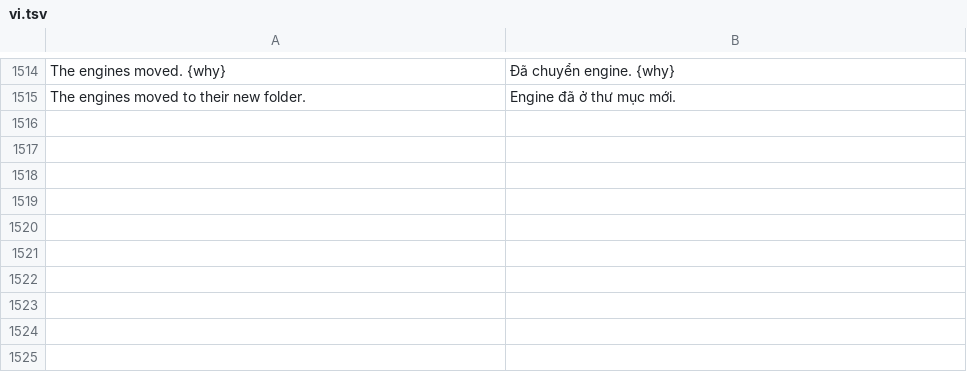
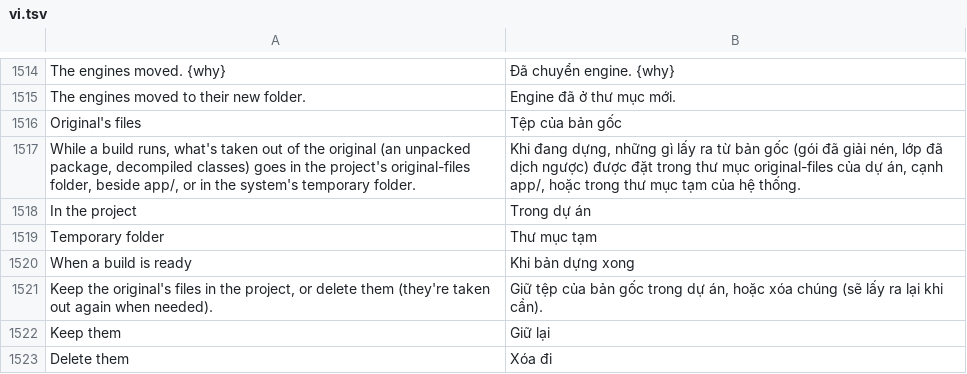
Before and after one commit to sebasgl1/rea-craft, a TSV file: crates/ui-egui/src/i18n/vi.tsv, drawn as a sheet; only a part is shown, gaps mark what is left out; the diff names each change by its address in the sheet, - before the commit and + after, or states it on an @@ line.

```diff
--- a/crates/ui-egui/src/i18n/vi.tsv
+++ b/crates/ui-egui/src/i18n/vi.tsv
+row 1516: Original's files | Tệp của bản gốc
+row 1517: While a build runs, what's taken out of the original (an unpacked package, decompiled classes) goes in the project's original-files folder, beside app/, or in the system's temporary folder. | Khi đang dựng, những gì lấy ra từ bản gốc (gói đã giải nén, lớp đã dịch ngược) được đặt trong thư mục original-files của dự án, cạnh app/, hoặc trong thư mục tạm của hệ thống.
+row 1518: In the project | Trong dự án
+row 1519: Temporary folder | Thư mục tạm
+row 1520: When a build is ready | Khi bản dựng xong
+row 1521: Keep the original's files in the project, or delete them (they're taken out again when needed). | Giữ tệp của bản gốc trong dự án, hoặc xóa chúng (sẽ lấy ra lại khi cần).
+row 1522: Keep them | Giữ lại
+row 1523: Delete them | Xóa đi
```
Also changed, not shown: crates/ui-egui/src/fr.tsv, crates/ui-egui/src/i18n/ka.tsv, 21 other files.
